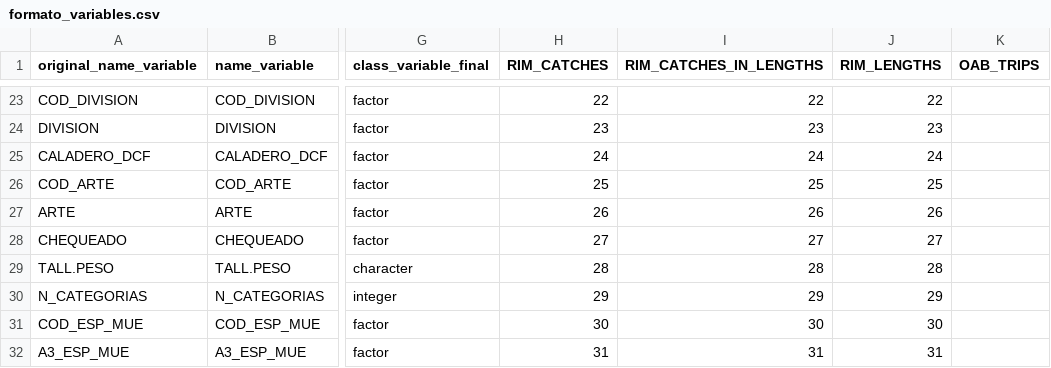
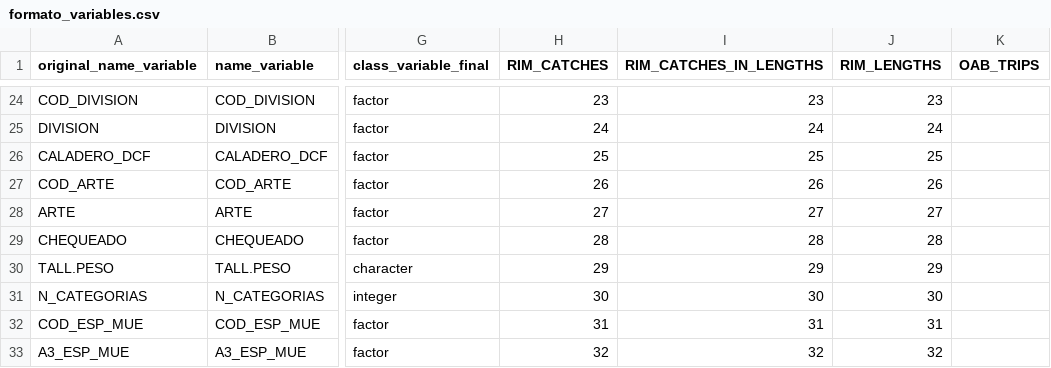
Before and after one commit to Eucrow/sapmuebase, a CSV file: data-raw/formato_variables.csv, drawn as a sheet; only a part is shown, gaps mark what is left out; addresses are those after the commit; the diff covers the shown part only; the diff names each change by its address in the sheet, - before the commit and + after, or states it on an @@ line.

```diff
--- a/data-raw/formato_variables.csv
+++ b/data-raw/formato_variables.csv
-H24 (RIM_CATCHES): 22
+H24 (RIM_CATCHES): 23
-I24 (RIM_CATCHES_IN_LENGTHS): 22
+I24 (RIM_CATCHES_IN_LENGTHS): 23
-J24 (RIM_LENGTHS): 22
+J24 (RIM_LENGTHS): 23
-H25 (RIM_CATCHES): 23
+H25 (RIM_CATCHES): 24
-I25 (RIM_CATCHES_IN_LENGTHS): 23
+I25 (RIM_CATCHES_IN_LENGTHS): 24
-J25 (RIM_LENGTHS): 23
+J25 (RIM_LENGTHS): 24
-H26 (RIM_CATCHES): 24
+H26 (RIM_CATCHES): 25
-I26 (RIM_CATCHES_IN_LENGTHS): 24
+I26 (RIM_CATCHES_IN_LENGTHS): 25
-J26 (RIM_LENGTHS): 24
+J26 (RIM_LENGTHS): 25
-H27 (RIM_CATCHES): 25
+H27 (RIM_CATCHES): 26
-I27 (RIM_CATCHES_IN_LENGTHS): 25
+I27 (RIM_CATCHES_IN_LENGTHS): 26
-J27 (RIM_LENGTHS): 25
+J27 (RIM_LENGTHS): 26
-H28 (RIM_CATCHES): 26
+H28 (RIM_CATCHES): 27
-I28 (RIM_CATCHES_IN_LENGTHS): 26
+I28 (RIM_CATCHES_IN_LENGTHS): 27
-J28 (RIM_LENGTHS): 26
+J28 (RIM_LENGTHS): 27
-H29 (RIM_CATCHES): 27
+H29 (RIM_CATCHES): 28
-I29 (RIM_CATCHES_IN_LENGTHS): 27
+I29 (RIM_CATCHES_IN_LENGTHS): 28
-J29 (RIM_LENGTHS): 27
+J29 (RIM_LENGTHS): 28
-H30 (RIM_CATCHES): 28
+H30 (RIM_CATCHES): 29
-I30 (RIM_CATCHES_IN_LENGTHS): 28
+I30 (RIM_CATCHES_IN_LENGTHS): 29
-J30 (RIM_LENGTHS): 28
+J30 (RIM_LENGTHS): 29
-H31 (RIM_CATCHES): 29
+H31 (RIM_CATCHES): 30
-I31 (RIM_CATCHES_IN_LENGTHS): 29
+I31 (RIM_CATCHES_IN_LENGTHS): 30
-J31 (RIM_LENGTHS): 29
+J31 (RIM_LENGTHS): 30
-H32 (RIM_CATCHES): 30
+H32 (RIM_CATCHES): 31
-I32 (RIM_CATCHES_IN_LENGTHS): 30
+I32 (RIM_CATCHES_IN_LENGTHS): 31
-J32 (RIM_LENGTHS): 30
+J32 (RIM_LENGTHS): 31
-H33 (RIM_CATCHES): 31
+H33 (RIM_CATCHES): 32
-I33 (RIM_CATCHES_IN_LENGTHS): 31
+I33 (RIM_CATCHES_IN_LENGTHS): 32
-J33 (RIM_LENGTHS): 31
+J33 (RIM_LENGTHS): 32
```
Also changed, not shown: 1 added row and 105 edited cells elsewhere in this file, 5 other files.
